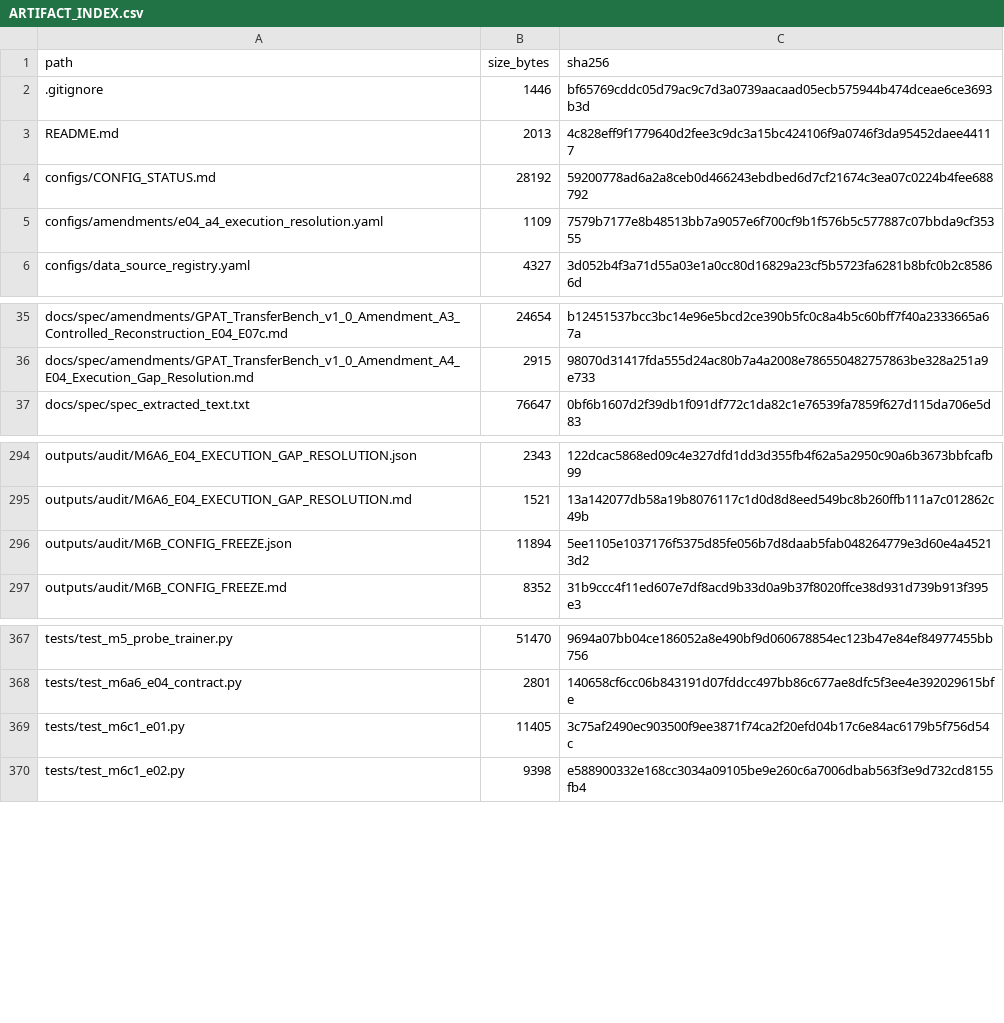
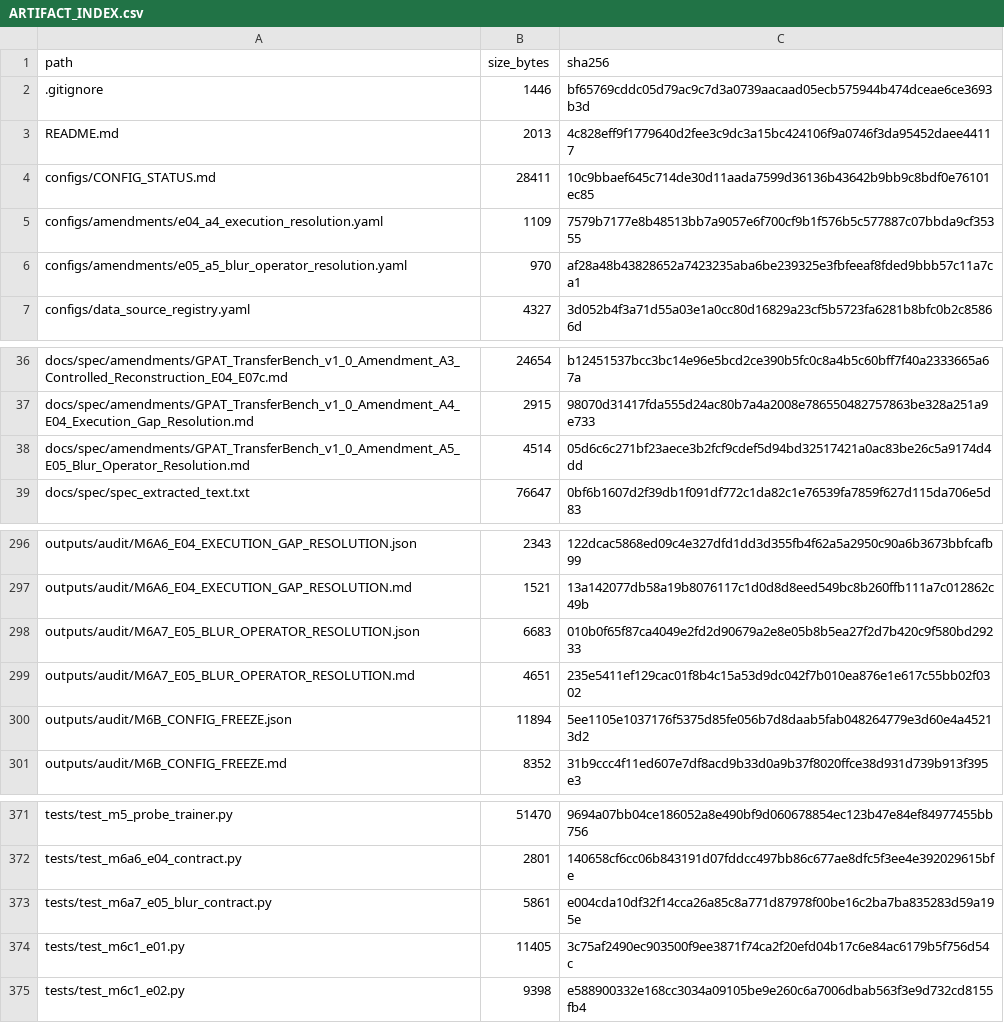
Before and after one commit to COngtuthien/GPAT_TransferBench, a CSV file: outputs/audit/ARTIFACT_INDEX.csv, drawn as a sheet; only a part is shown, gaps mark what is left out.

Commit message:
M6A7: resolve E05 blur operator execution gap

```diff
--- a/outputs/audit/ARTIFACT_INDEX.csv
+++ b/outputs/audit/ARTIFACT_INDEX.csv
@@ -3,4 +3,5 @@ path,size_bytes,sha256
 README.md,2013,4c828eff9f1779640d2fee3c9dc3a15bc424106f9a0746f3da95452daee44117
-configs/CONFIG_STATUS.md,28192,59200778ad6a2a8ceb0d466243ebdbed6d7cf21674c3ea07c0224b4fee688792
+configs/CONFIG_STATUS.md,28411,10c9bbaef645c714de30d11aada7599d36136b43642b9bb9c8bdf0e76101ec85
 configs/amendments/e04_a4_execution_resolution.yaml,1109,7579b7177e8b48513bb7a9057e6f700cf9b1f576b5c577887c07bbda9cf35355
+configs/amendments/e05_a5_blur_operator_resolution.yaml,970,af28a48b43828652a7423235aba6be239325e3fbfeeaf8fded9bbb57c11a7ca1
 configs/data_source_registry.yaml,4327,3d052b4f3a71d55a03e1a0cc80d16829a23cf5b5723fa6281b8bfc0b2c85866d
@@ -36,2 +37,3 @@ docs/spec/amendments/GPAT_TransferBench_v1_0_Amendment_A3_Controlled_Reconstruct
 docs/spec/amendments/GPAT_TransferBench_v1_0_Amendment_A4_E04_Execution_Gap_Resolution.md,2915,98070d31417fda555d24ac80b7a4a2008e786550482757863be328a251a9e733
+docs/spec/amendments/GPAT_TransferBench_v1_0_Amendment_A5_E05_Blur_Operator_Resolution.md,4514,05d6c6c271bf23aece3b2fcf9cdef5d94bd32517421a0ac83be26c5a9174d4dd
 docs/spec/spec_extracted_text.txt,76647,0bf6b1607d2f39db1f091df772c1da82c1e76539fa7859f627d115da706e5d83
@@ -295,2 +297,4 @@ outputs/audit/M6A6_E04_EXECUTION_GAP_RESOLUTION.json,2343,122dcac5868ed09c4e327d
 outputs/audit/M6A6_E04_EXECUTION_GAP_RESOLUTION.md,1521,13a142077db58a19b8076117c1d0d8d8eed549bc8b260ffb111a7c012862c49b
+outputs/audit/M6A7_E05_BLUR_OPERATOR_RESOLUTION.json,6683,010b0f65f87ca4049e2fd2d90679a2e8e05b8b5ea27f2d7b420c9f580bd29233
+outputs/audit/M6A7_E05_BLUR_OPERATOR_RESOLUTION.md,4651,235e5411ef129cac01f8b4c15a53d9dc042f7b010ea876e1e617c55bb02f0302
 outputs/audit/M6B_CONFIG_FREEZE.json,11894,5ee1105e1037176f5375d85fe056b7d8daab5fab048264779e3d60e4a45213d2
@@ -368,2 +372,3 @@ tests/test_m5_probe_trainer.py,51470,9694a07bb04ce186052a8e490bf9d060678854ec123
 tests/test_m6a6_e04_contract.py,2801,140658cf6cc06b843191d07fddcc497bb86c677ae8dfc5f3ee4e392029615bfe
+tests/test_m6a7_e05_blur_contract.py,5861,e004cda10df32f14cca26a85c8a771d87978f00be16c2ba7ba835283d59a195e
 tests/test_m6c1_e01.py,11405,3c75af2490ec903500f9ee3871f74ca2f20efd04b17c6e84ac6179b5f756d54c
```
Also changed, not shown: 7 other files.
